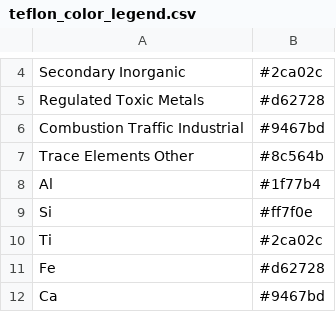
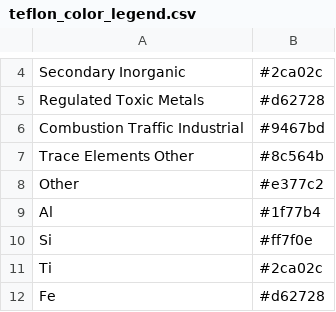
Before and after one commit to bail-trinity/chart_uploader, a CSV file: 250511.0035/teflon_color_legend.csv, drawn as a sheet; only a part is shown, gaps mark what is left out; the shorter side is filled out with more unchanged rows; the diff names each change by its address in the sheet, - before the commit and + after, or states it on an @@ line.

Commit message:
Update chart (250511.0035/teflon_color_legend.csv)

```diff
--- a/250511.0035/teflon_color_legend.csv
+++ b/250511.0035/teflon_color_legend.csv
+row 8: Other | #e377c2
```
